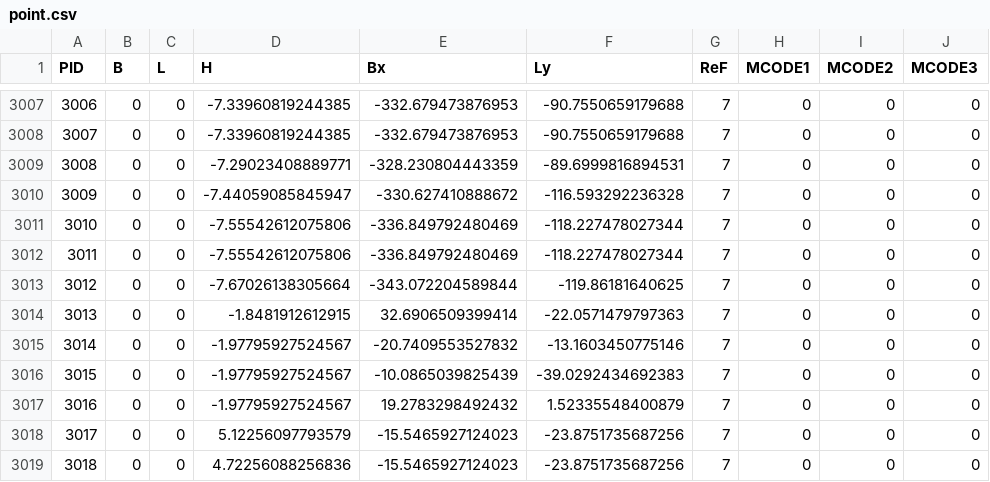
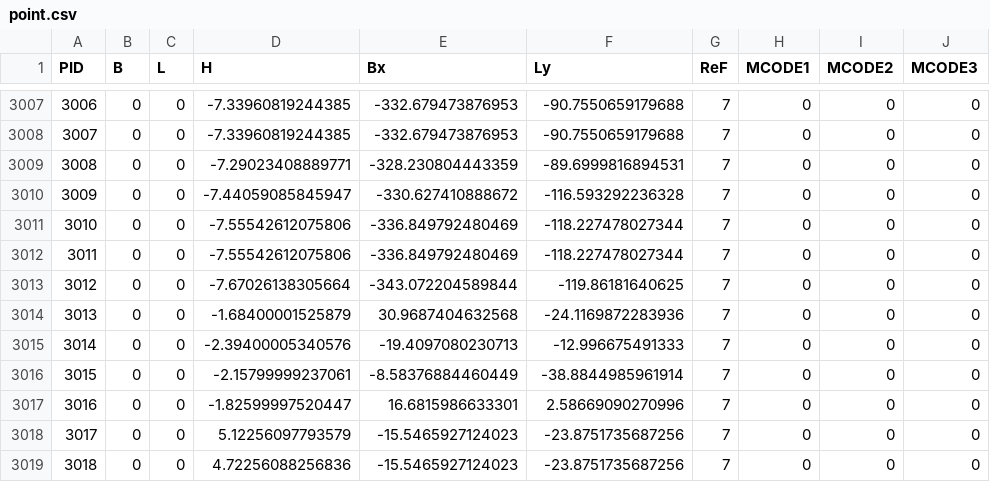
Before and after one commit to lgsvl/autoware-data, a CSV file: BorregasAve/data/map/vector_map/point.csv, drawn as a sheet; only a part is shown, gaps mark what is left out.

```diff
--- a/BorregasAve/data/map/vector_map/point.csv
+++ b/BorregasAve/data/map/vector_map/point.csv
@@ -3013,6 +3013,6 @@ PID,B,L,H,Bx,Ly,ReF,MCODE1,MCODE2,MCODE3
 3012,0,0,-7.67026138305664,-343.072204589844,-119.86181640625,7,0,0,0
-3013,0,0,-1.8481912612915,32.6906509399414,-22.0571479797363,7,0,0,0
-3014,0,0,-1.97795927524567,-20.7409553527832,-13.1603450775146,7,0,0,0
-3015,0,0,-1.97795927524567,-10.0865039825439,-39.0292434692383,7,0,0,0
-3016,0,0,-1.97795927524567,19.2783298492432,1.52335548400879,7,0,0,0
+3013,0,0,-1.68400001525879,30.9687404632568,-24.1169872283936,7,0,0,0
+3014,0,0,-2.39400005340576,-19.4097080230713,-12.996675491333,7,0,0,0
+3015,0,0,-2.15799999237061,-8.58376884460449,-38.8844985961914,7,0,0,0
+3016,0,0,-1.82599997520447,16.6815986633301,2.58669090270996,7,0,0,0
 3017,0,0,5.12256097793579,-15.5465927124023,-23.8751735687256,7,0,0,0
```
Also changed, not shown: SanFrancisco/data/map/vector_map/whiteline.csv.
